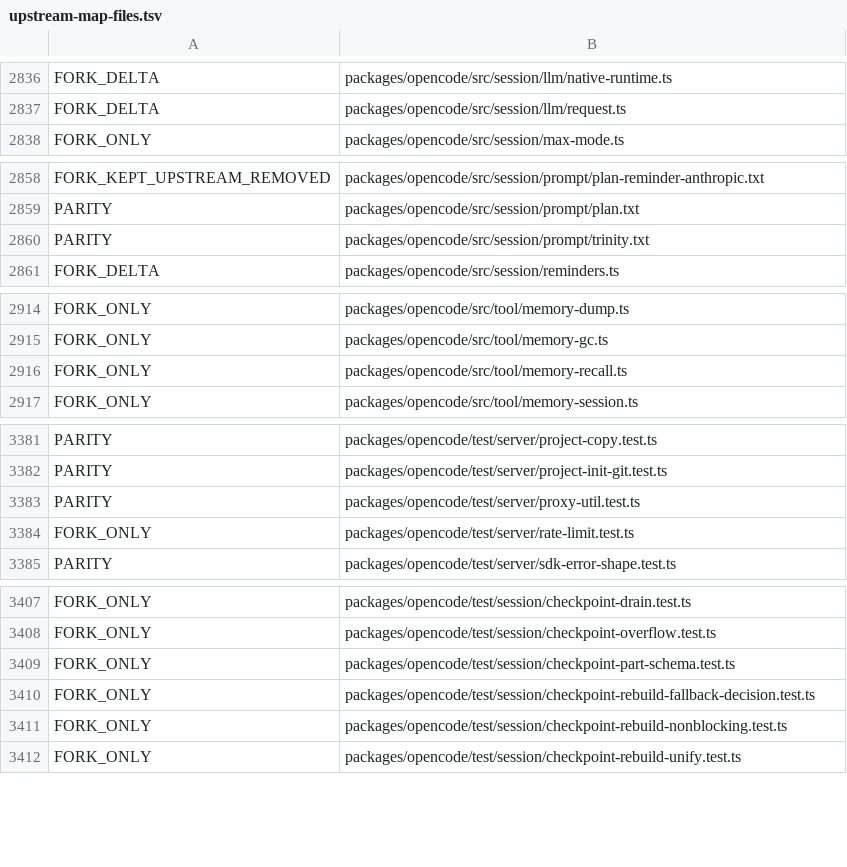
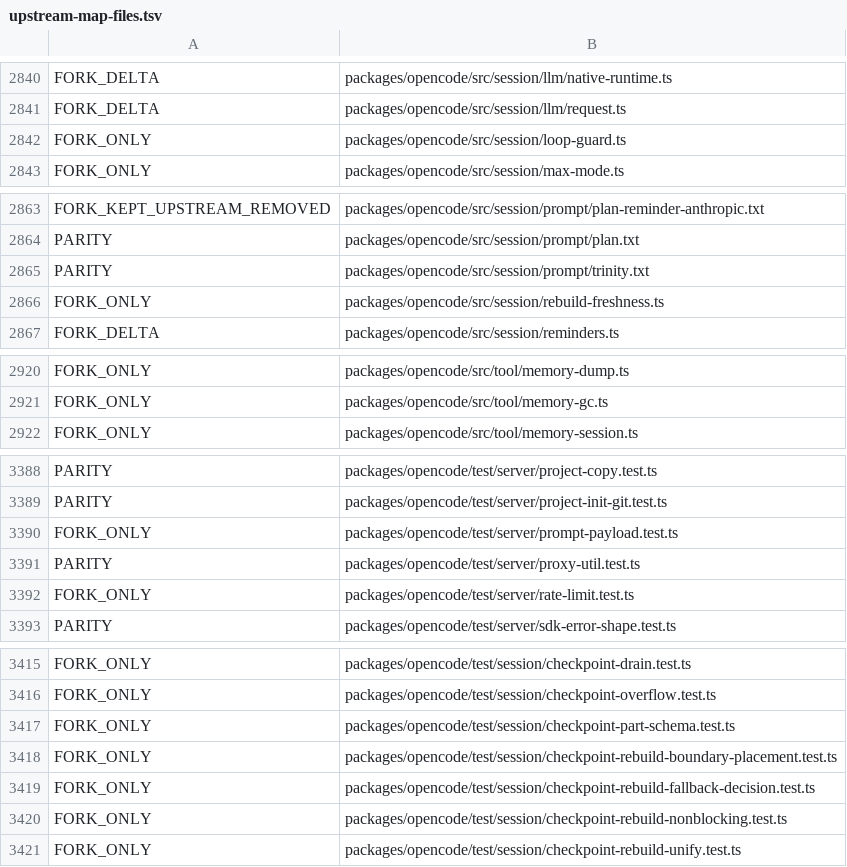
Before and after one commit to siliconstencil/hordecode, a TSV file: docs/upstream-map-files.tsv, drawn as a sheet; only a part is shown, gaps mark what is left out; the diff covers the shown part only.

Commit message:
test(core): pin the image-cap env handling and refresh the upstream map

```diff
--- a/docs/upstream-map-files.tsv
+++ b/docs/upstream-map-files.tsv
@@ -2837,2 +2841,3 @@ FORK_DELTA	packages/opencode/src/session/llm/native-runtime.ts
 FORK_DELTA	packages/opencode/src/session/llm/request.ts
+FORK_ONLY	packages/opencode/src/session/loop-guard.ts
 FORK_ONLY	packages/opencode/src/session/max-mode.ts
@@ -2860,2 +2865,3 @@ PARITY	packages/opencode/src/session/prompt/plan.txt
 PARITY	packages/opencode/src/session/prompt/trinity.txt
+FORK_ONLY	packages/opencode/src/session/rebuild-freshness.ts
 FORK_DELTA	packages/opencode/src/session/reminders.ts
@@ -2915,3 +2921,2 @@ FORK_ONLY	packages/opencode/src/tool/memory-dump.ts
 FORK_ONLY	packages/opencode/src/tool/memory-gc.ts
-FORK_ONLY	packages/opencode/src/tool/memory-recall.ts
 FORK_ONLY	packages/opencode/src/tool/memory-session.ts
@@ -3382,2 +3389,3 @@ PARITY	packages/opencode/test/server/project-copy.test.ts
 PARITY	packages/opencode/test/server/project-init-git.test.ts
+FORK_ONLY	packages/opencode/test/server/prompt-payload.test.ts
 PARITY	packages/opencode/test/server/proxy-util.test.ts
@@ -3409,2 +3417,3 @@ FORK_ONLY	packages/opencode/test/session/checkpoint-overflow.test.ts
 FORK_ONLY	packages/opencode/test/session/checkpoint-part-schema.test.ts
+FORK_ONLY	packages/opencode/test/session/checkpoint-rebuild-boundary-placement.test.ts
 FORK_ONLY	packages/opencode/test/session/checkpoint-rebuild-fallback-decision.test.ts
```
Also changed, not shown: 21 added rows, 6 removed rows, 1 moved row and 6 edited cells elsewhere in this file, 6 other files.
